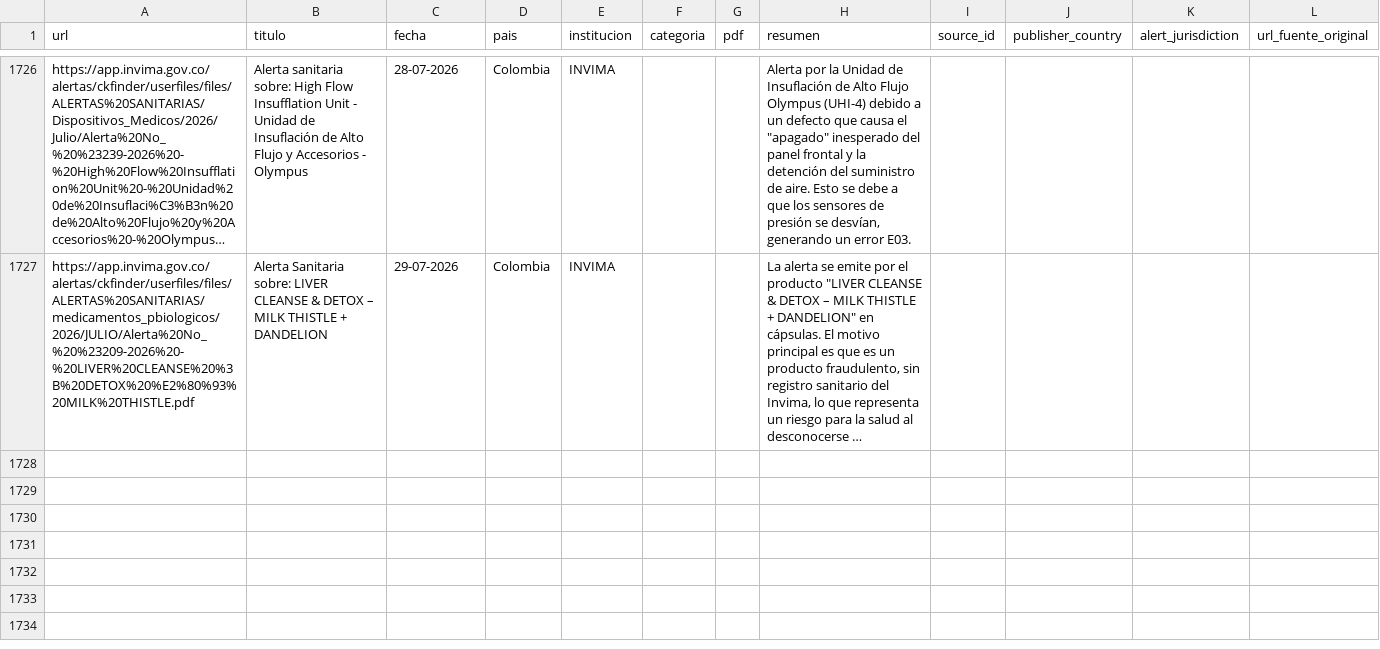
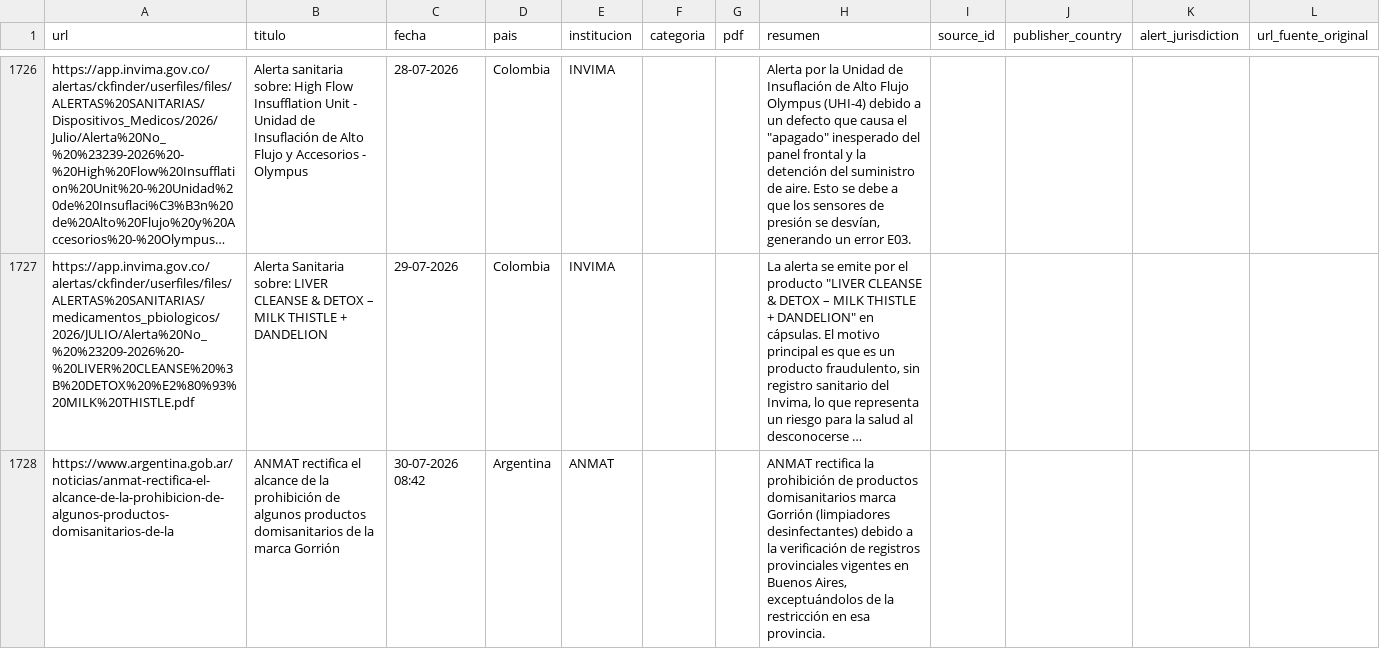
Before and after one commit to JohanEsR17/Web-Scraping-Alertas-Farmacovigilancia, a CSV file: noticias_historial.csv, drawn as a sheet; only a part is shown, gaps mark what is left out; long unchanged cells end in …; the diff names each change by its address in the sheet, - before the commit and + after, or states it on an @@ line.

```diff
--- a/noticias_historial.csv
+++ b/noticias_historial.csv
+row 1728: https://www.argentina.gob.ar/noticias/anmat-rectifica-el-alcance-de-la-prohibicion-de-algunos-productos-domisanitarios-de-la | ANMAT rectifica el alcance de la prohibición de algunos productos domisanitarios de la marca Gorrión | 30-07-2026 08:42 | Argentina | ANMAT |  |  | ANMAT rectifica la prohibición de productos domisanitarios marca Gorrión (limpiadores desinfectantes) debido a la verificación de registros provinciales vigentes en Buenos Aires, exceptuándolos de la restricción en esa provincia.
```
